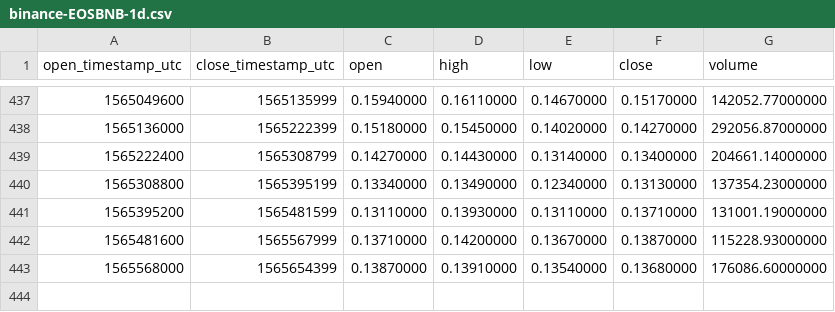
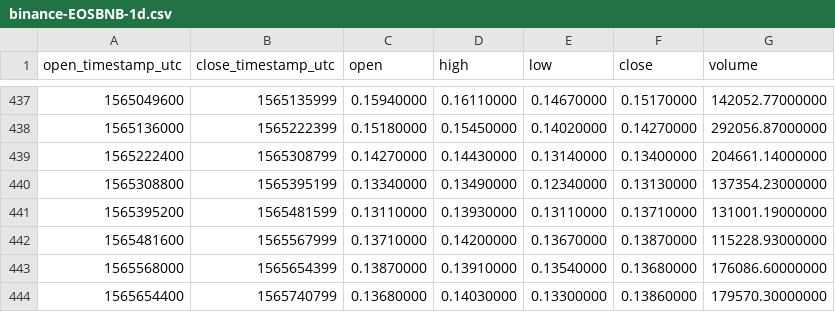
Before and after one commit to cryptobigbro/binance-EOSBNB, a CSV file: binance-EOSBNB-1d.csv, drawn as a sheet; only a part is shown, gaps mark what is left out.

```diff
--- a/binance-EOSBNB-1d.csv
+++ b/binance-EOSBNB-1d.csv
@@ -443 +443,2 @@ open_timestamp_utc,close_timestamp_utc,open,high,low,close,volume
 1565568000,1565654399,0.13870000,0.13910000,0.13540000,0.13680000,176086.60000000
+1565654400,1565740799,0.13680000,0.14030000,0.13300000,0.13860000,179570.30000000
```
Also changed, not shown: binance-EOSBNB-1h.csv.
